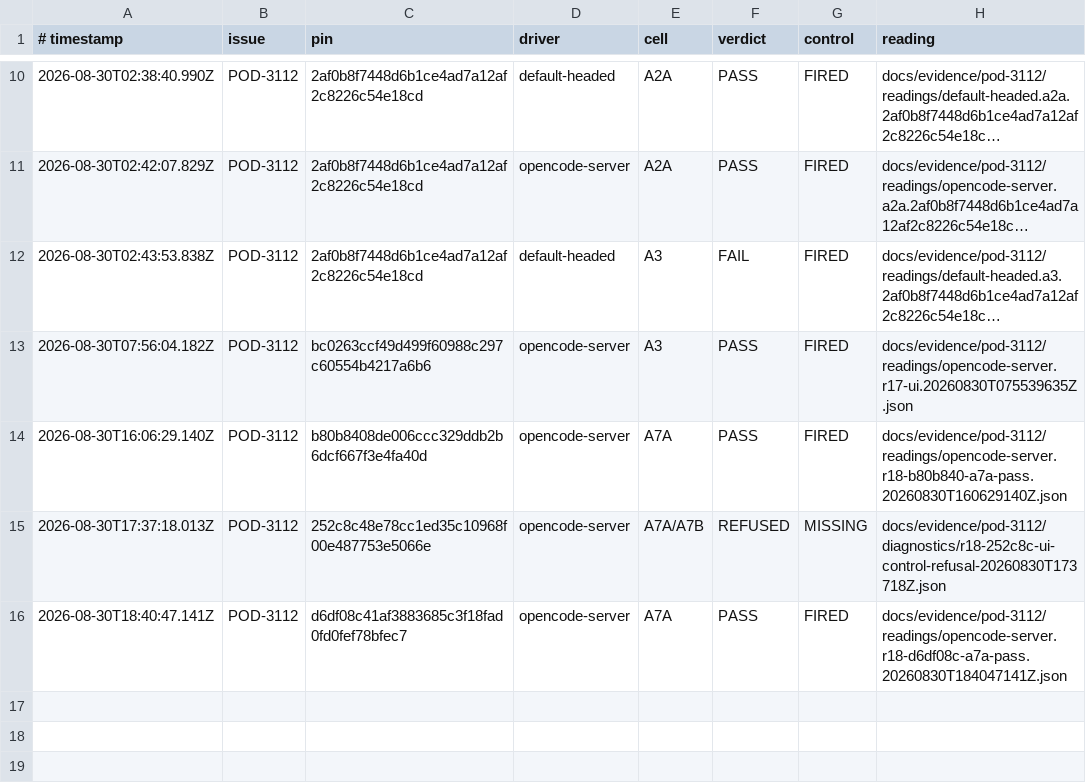
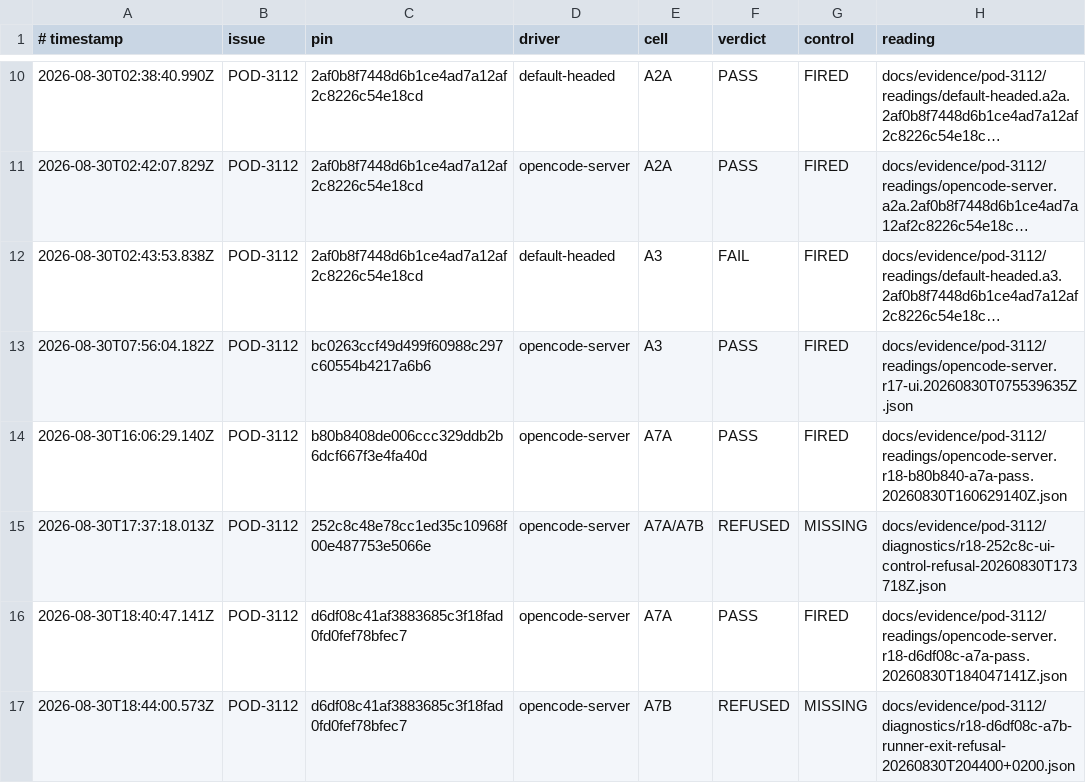
Before and after one commit to madeinorbit/podium, a TSV file: docs/evidence/pod-3112/results.tsv, drawn as a sheet; only a part is shown, gaps mark what is left out; long unchanged cells end in ….

```diff
--- a/docs/evidence/pod-3112/results.tsv
+++ b/docs/evidence/pod-3112/results.tsv
@@ -16 +16,2 @@
 2026-08-30T18:40:47.141Z	POD-3112	d6df08c41af3883685c3f18fad0fd0fef78bfec7	opencode-server	A7A	PASS	FIRED	docs/evidence/pod-3112/readings/opencode-server.r18-d6df08c-a7a-pass.20260830T184047141Z.json
+2026-08-30T18:44:00.573Z	POD-3112	d6df08c41af3883685c3f18fad0fd0fef78bfec7	opencode-server	A7B	REFUSED	MISSING	docs/evidence/pod-3112/diagnostics/r18-d6df08c-a7b-runner-exit-refusal-20260830T204400+0200.json
```
Also changed, not shown: docs/plans/pod-1761-results.tsv, 1 other file.
